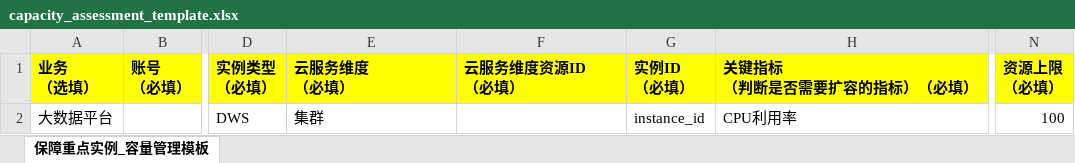
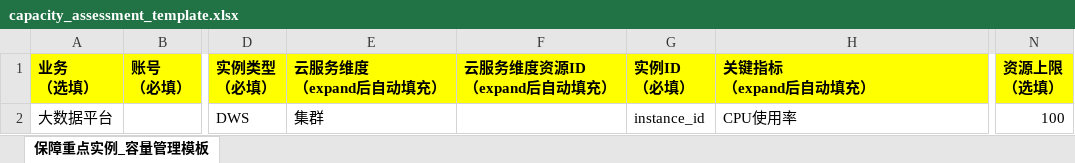
Before and after one commit to huaweicloud/huaweicloud-skills, an Excel workbook: skills/monitoring/ces/huawei-cloud-ces-aom-capacity-assessment/templates/capacity_assessment_template.xlsx, sheet 保障重点实例_容量管理模板, drawn as a sheet; only a part is shown, gaps mark what is left out; values as stored, in another font and other column widths than the file's, no borders; ↵ is a line break in a cell; the diff names each change by its address in the sheet, - before the commit and + after, or states it on an @@ line.

Commit message:
update skill: monitoring/ces/huawei-cloud-ces-aom-capacity-assessment

```diff
--- a/skills/monitoring/ces/huawei-cloud-ces-aom-capacity-assessment/templates/capacity_assessment_template.xlsx (sheet 保障重点实例_容量管理模板)
+++ b/skills/monitoring/ces/huawei-cloud-ces-aom-capacity-assessment/templates/capacity_assessment_template.xlsx (sheet 保障重点实例_容量管理模板)
-E1: 云服务维度 ↵ （必填）
+E1: 云服务维度 ↵ （expand后自动填充）
-F1: 云服务维度资源ID ↵ （必填）
+F1: 云服务维度资源ID ↵ （expand后自动填充）
-H1: 关键指标 ↵ （判断是否需要扩容的指标）（必填）
+H1: 关键指标 ↵ （expand后自动填充）
-N1: 资源上限 ↵ （必填）
+N1: 资源上限 ↵ （选填）
-H2 (关键指标 （expand后自动填充）): CPU利用率
+H2 (关键指标 （expand后自动填充）): CPU使用率
```
Also changed, not shown: 13 other files.
